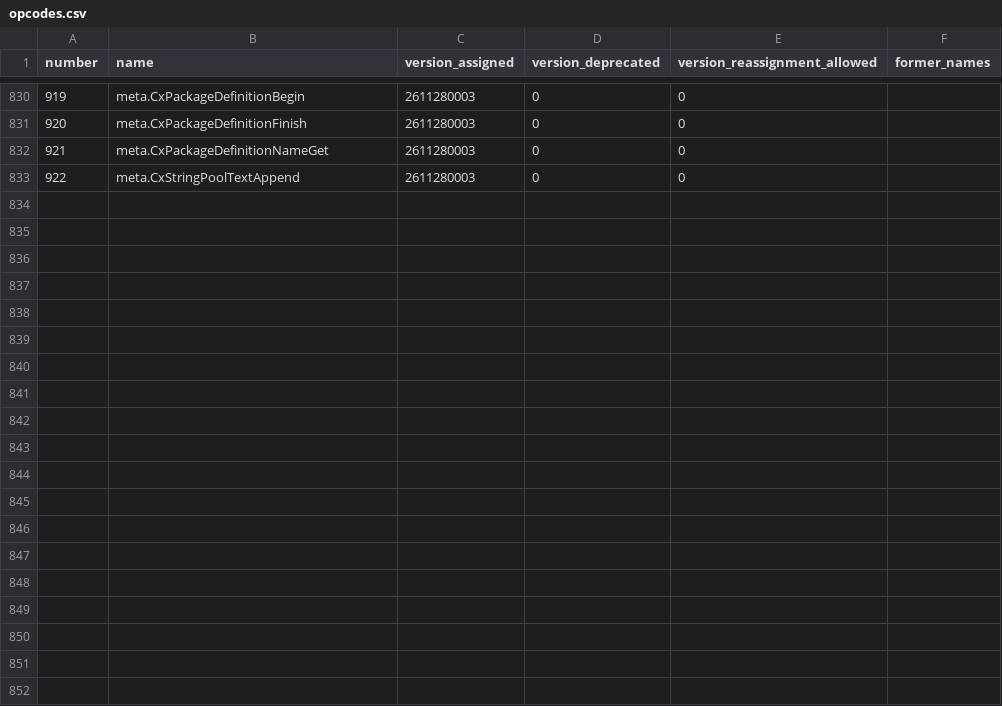
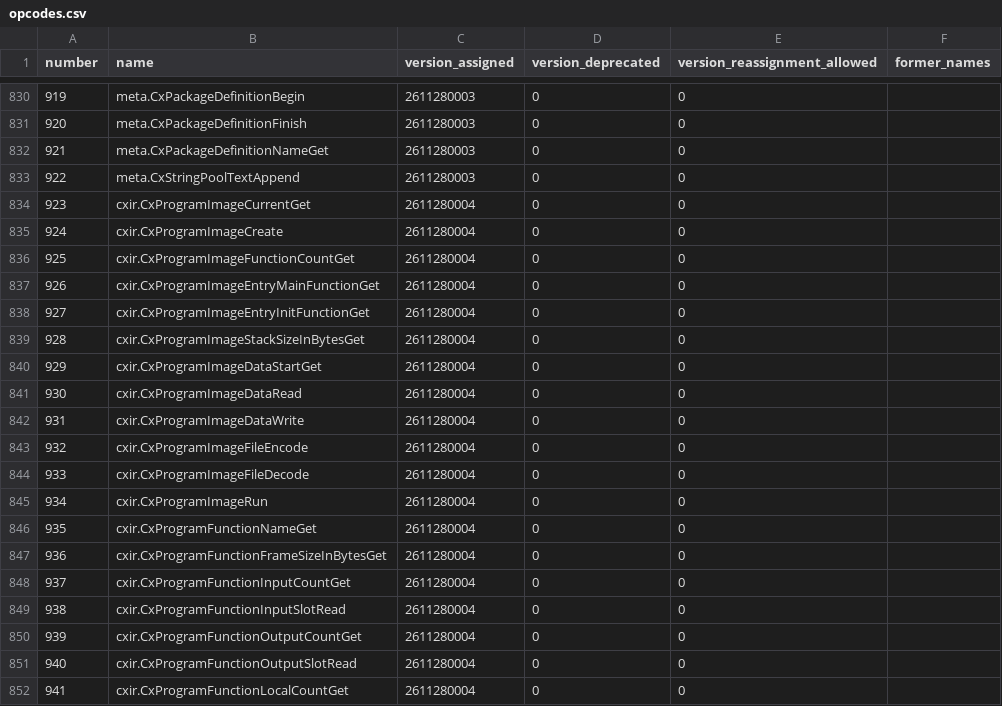
Before and after one commit to skycoin/skycoin-cx, a CSV file: docs/opcodes.csv, drawn as a sheet; only a part is shown, gaps mark what is left out; the diff covers the shown part only.

Commit message:
all: add the cxir system library (#629)
sys/cxir reads the image of the running program and builds, encodes,
decodes and runs other images, for a compiler written in CX (D153). It is
library 9, off unless --enable=cxir, with its 34 functions as opcodes 923
to 956 on the old loop, vm, an image and a built program.

The running image is read only. Created and decoded images live in an
ir.ImageStore whose room is fixed before the run, so no call allocates.
CxProgramImageRun runs an image on a second machine after ir.ImageCheck,
the loader check cx-core-image now runs on every file too, and the image
may only use the library operations the running program enables. A
native executable has no image, so cx build --target=llvm refuses a
program that calls cxir.

```diff
--- a/docs/opcodes.csv
+++ b/docs/opcodes.csv
@@ -833 +833,20 @@ number,name,version_assigned,version_deprecated,version_reassignment_allowed,for
 922,meta.CxStringPoolTextAppend,2611280003,0,0,
+923,cxir.CxProgramImageCurrentGet,2611280004,0,0,
+924,cxir.CxProgramImageCreate,2611280004,0,0,
+925,cxir.CxProgramImageFunctionCountGet,2611280004,0,0,
+926,cxir.CxProgramImageEntryMainFunctionGet,2611280004,0,0,
+927,cxir.CxProgramImageEntryInitFunctionGet,2611280004,0,0,
+928,cxir.CxProgramImageStackSizeInBytesGet,2611280004,0,0,
+929,cxir.CxProgramImageDataStartGet,2611280004,0,0,
+930,cxir.CxProgramImageDataRead,2611280004,0,0,
+931,cxir.CxProgramImageDataWrite,2611280004,0,0,
+932,cxir.CxProgramImageFileEncode,2611280004,0,0,
+933,cxir.CxProgramImageFileDecode,2611280004,0,0,
+934,cxir.CxProgramImageRun,2611280004,0,0,
+935,cxir.CxProgramFunctionNameGet,2611280004,0,0,
+936,cxir.CxProgramFunctionFrameSizeInBytesGet,2611280004,0,0,
+937,cxir.CxProgramFunctionInputCountGet,2611280004,0,0,
+938,cxir.CxProgramFunctionInputSlotRead,2611280004,0,0,
+939,cxir.CxProgramFunctionOutputCountGet,2611280004,0,0,
+940,cxir.CxProgramFunctionOutputSlotRead,2611280004,0,0,
+941,cxir.CxProgramFunctionLocalCountGet,2611280004,0,0,
```
Also changed, not shown: 15 added rows elsewhere in this file, 59 other files.
